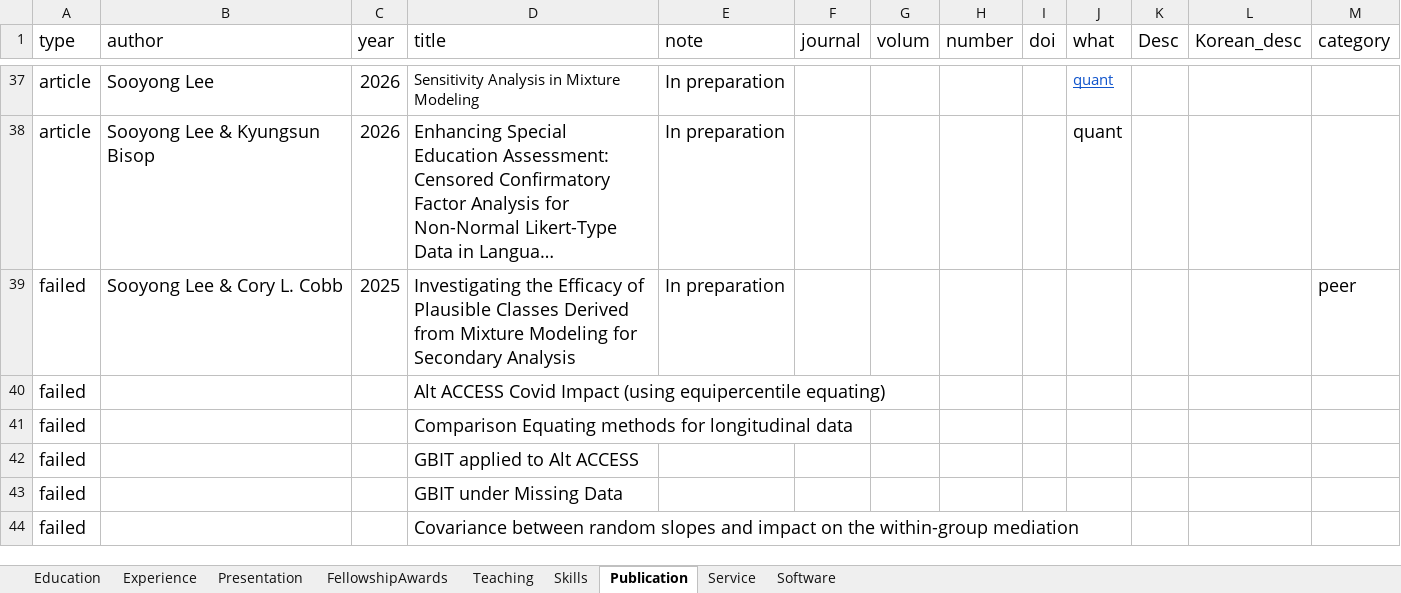
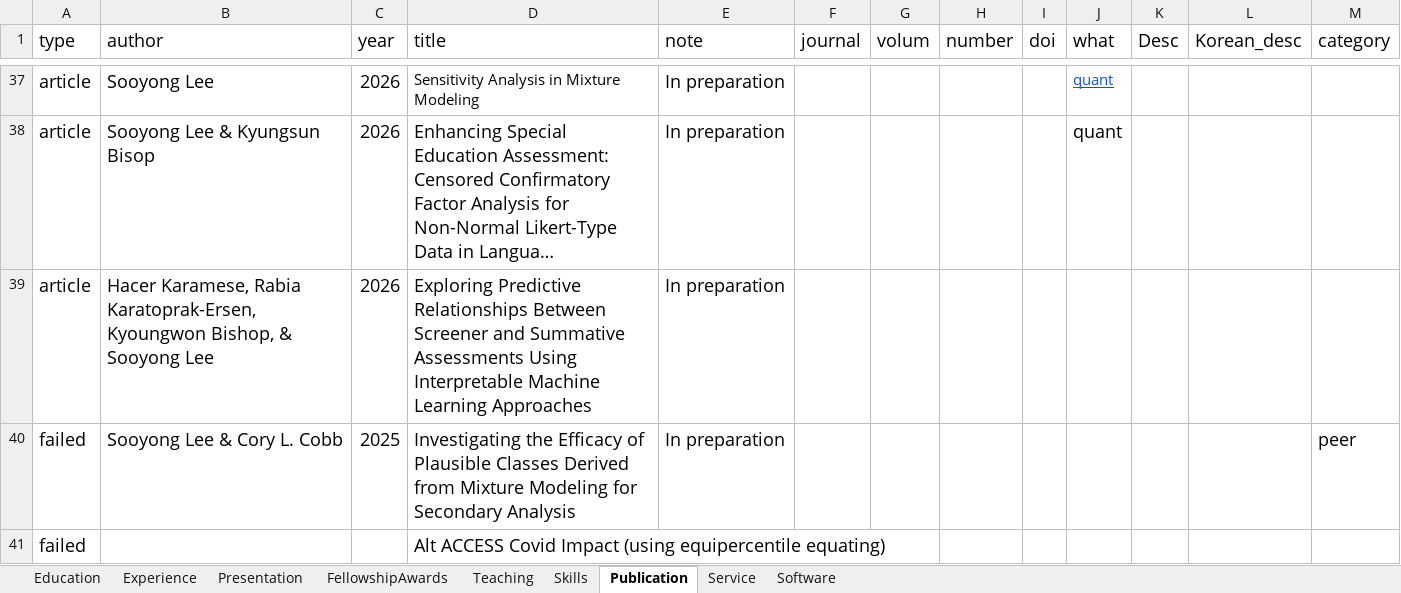
Before and after one commit to sooyongl/sylcv, an Excel workbook: data/CV_infolist.xlsx, sheet Publication, drawn as a sheet; only a part is shown, gaps mark what is left out; the shorter side is filled out with more unchanged rows; long unchanged cells end in …; values as stored, in another font and other column widths than the file's, no borders; the diff names each change by its address in the sheet, - before the commit and + after, or states it on an @@ line.

```diff
--- a/data/CV_infolist.xlsx (sheet Publication)
+++ b/data/CV_infolist.xlsx (sheet Publication)
+row 39: article | Hacer Karamese, Rabia Karatoprak-Ersen, Kyoungwon Bishop, & Sooyong Lee | 2026 | Exploring Predictive Relationships Between Screener and Summative Assessments Using Interpretable Machine Learning Approaches | In preparation
```
Also changed, not shown: 1 other file.
